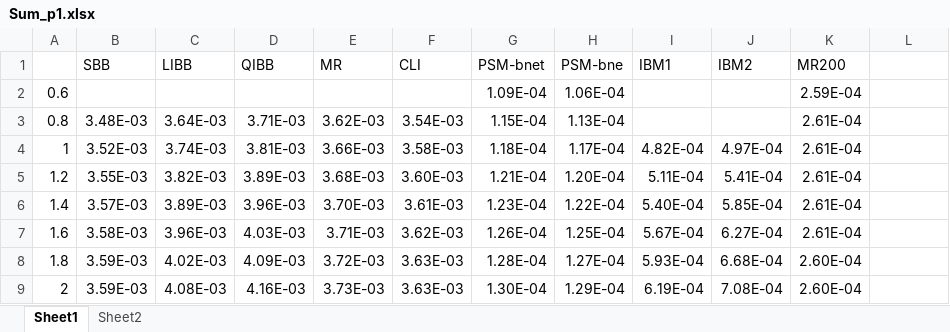
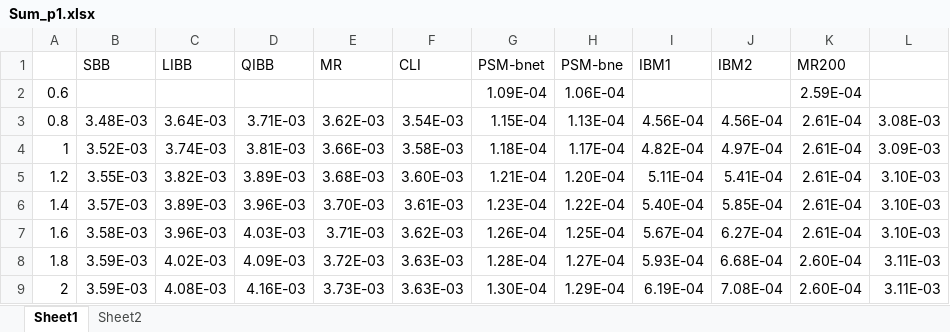
Before and after one commit to hhucyl/permeable_bed, an Excel workbook: Result/spheres/Sum_p1.xlsx, sheet Sheet1, drawn as a sheet; values as stored, in another font and other column widths than the file's, no borders; the diff names each change by its address in the sheet, - before the commit and + after, or states it on an @@ line.

```diff
--- a/Result/spheres/Sum_p1.xlsx (sheet Sheet1)
+++ b/Result/spheres/Sum_p1.xlsx (sheet Sheet1)
-I3 (IBM1): (empty)
+I3 (IBM1): 4.56E-04
-J3 (IBM2): (empty)
+J3 (IBM2): 4.56E-04
-L3: (empty)
+L3: 3.08E-03
-L4: (empty)
+L4: 3.09E-03
-L5:L7: (empty)
+L5:L7: 3.10E-03
-L8:L9: (empty)
+L8:L9: 3.11E-03
```
Also changed, not shown: 3 other files.
